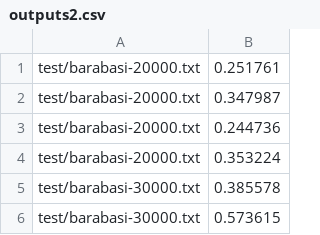
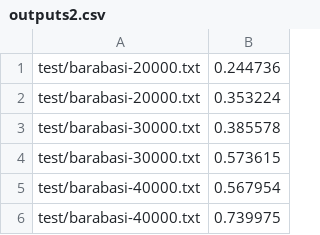
Before and after one commit to rachit-k/mapreduce-pagerank, a CSV file: outputs2.csv, drawn as a sheet; only a part is shown; the shorter side is filled out with more unchanged rows.

```diff
--- a/outputs2.csv
+++ b/outputs2.csv
@@ -1,3 +1 @@
-test/barabasi-20000.txt	0.251761
-test/barabasi-20000.txt	0.347987
 test/barabasi-20000.txt	0.244736
```
Also changed, not shown: outputs1.csv.
